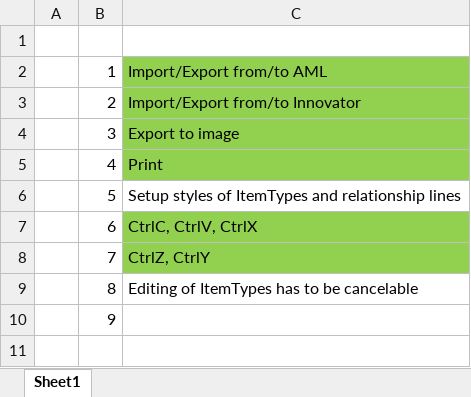
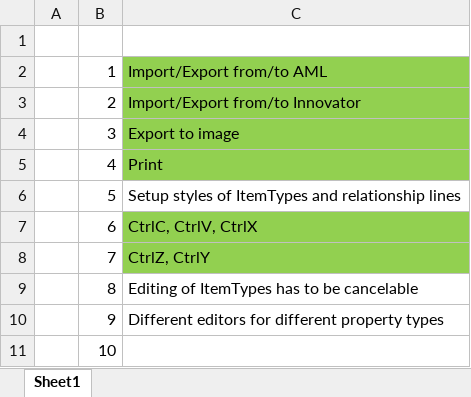
Before and after one commit to CourageAndrey/InnovatorDataModelEditor, an Excel workbook: Features To Implement.xlsx, sheet Sheet1, drawn as a sheet; values as stored, in another font and other column widths than the file's, no borders; the diff names each change by its address in the sheet, - before the commit and + after, or states it on an @@ line.

Commit message:
Add custom property editors to TODO.

```diff
--- a/Features To Implement.xlsx (sheet Sheet1)
+++ b/Features To Implement.xlsx (sheet Sheet1)
-C10: (empty)
+C10: Different editors for different property types
+row 11:  | 10
```
